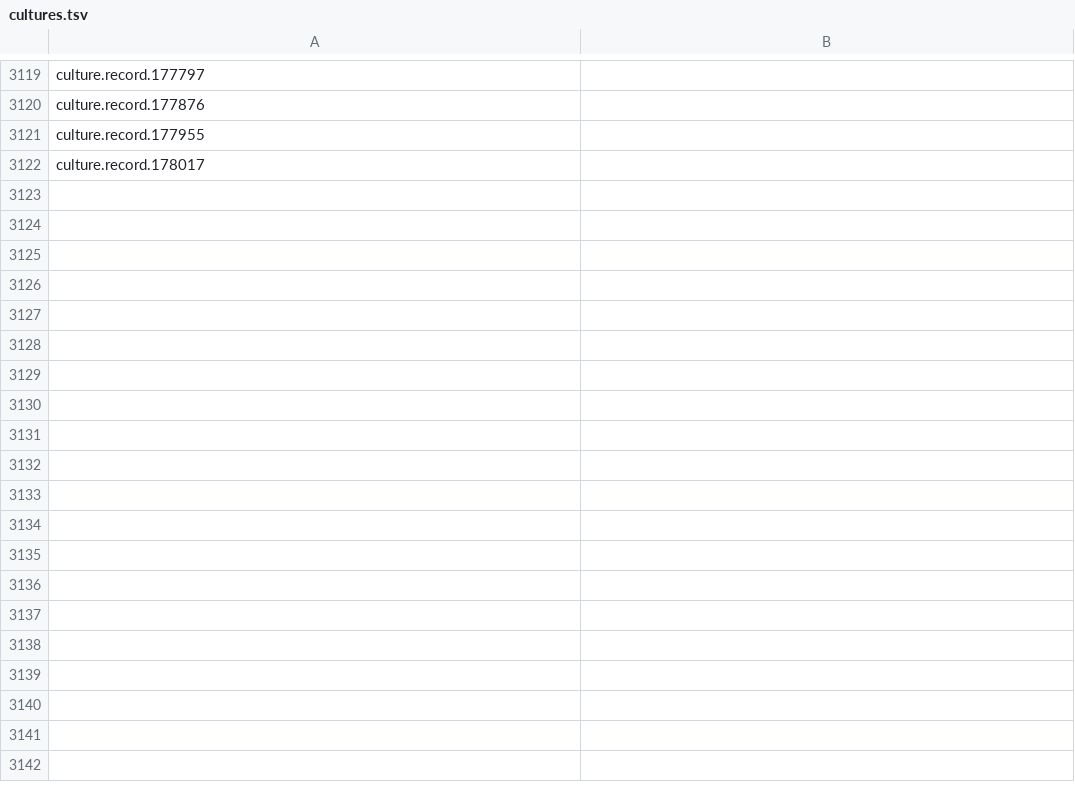
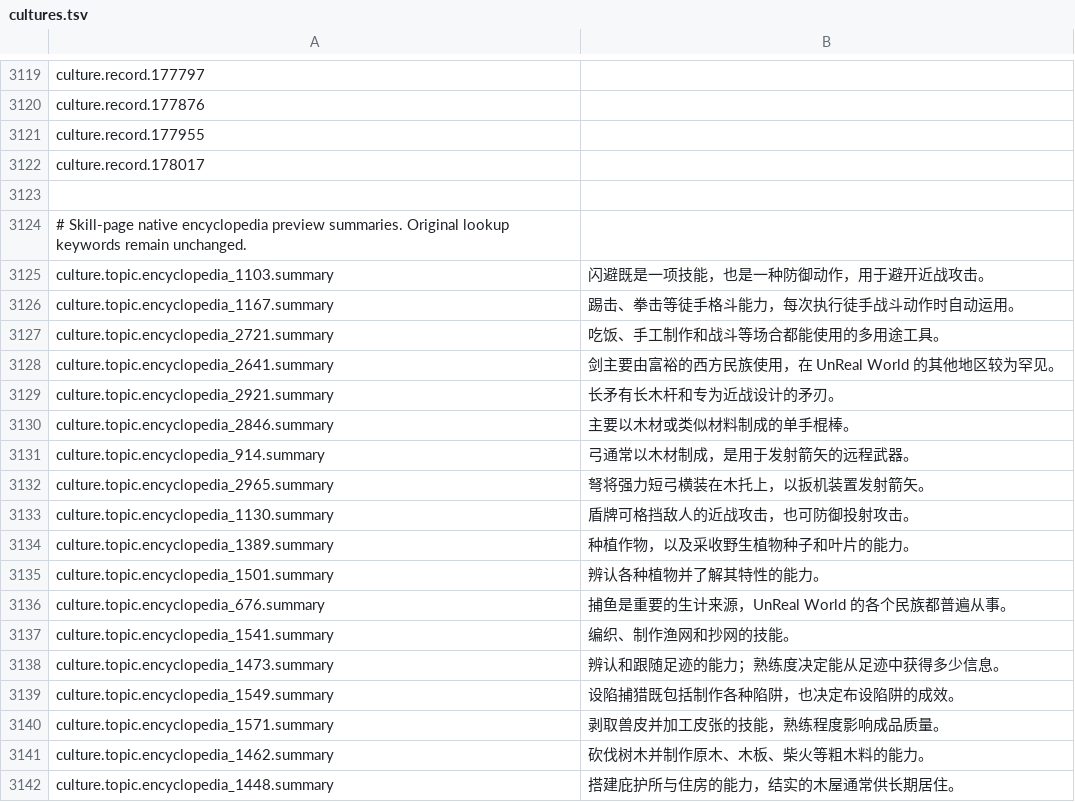
Before and after one commit to pokemonchw/urwcn, a TSV file: catalog/zh-CN/cultures.tsv, drawn as a sheet; only a part is shown, gaps mark what is left out; the diff covers the shown part only.

Commit message:
Localize native Linux skill and spell screens
Add skill names, mastery levels, guidance, option limits and encyclopedia previews through native UI consumers. Include spell display support, native text metrics and target density extensions, with static evidence and publication records.

```diff
--- a/catalog/zh-CN/cultures.tsv
+++ b/catalog/zh-CN/cultures.tsv
@@ -3122 +3122,21 @@ culture.record.177955
 culture.record.178017	
+
+# Skill-page native encyclopedia preview summaries. Original lookup keywords remain unchanged.
+culture.topic.encyclopedia_1103.summary	闪避既是一项技能，也是一种防御动作，用于避开近战攻击。
+culture.topic.encyclopedia_1167.summary	踢击、拳击等徒手格斗能力，每次执行徒手战斗动作时自动运用。
+culture.topic.encyclopedia_2721.summary	吃饭、手工制作和战斗等场合都能使用的多用途工具。
+culture.topic.encyclopedia_2641.summary	剑主要由富裕的西方民族使用，在 UnReal World 的其他地区较为罕见。
+culture.topic.encyclopedia_2921.summary	长矛有长木杆和专为近战设计的矛刃。
+culture.topic.encyclopedia_2846.summary	主要以木材或类似材料制成的单手棍棒。
+culture.topic.encyclopedia_914.summary	弓通常以木材制成，是用于发射箭矢的远程武器。
+culture.topic.encyclopedia_2965.summary	弩将强力短弓横装在木托上，以扳机装置发射箭矢。
+culture.topic.encyclopedia_1130.summary	盾牌可格挡敌人的近战攻击，也可防御投射攻击。
+culture.topic.encyclopedia_1389.summary	种植作物，以及采收野生植物种子和叶片的能力。
+culture.topic.encyclopedia_1501.summary	辨认各种植物并了解其特性的能力。
+culture.topic.encyclopedia_676.summary	捕鱼是重要的生计来源，UnReal World 的各个民族都普遍从事。
+culture.topic.encyclopedia_1541.summary	编织、制作渔网和抄网的技能。
+culture.topic.encyclopedia_1473.summary	辨认和跟随足迹的能力；熟练度决定能从足迹中获得多少信息。
+culture.topic.encyclopedia_1549.summary	设陷捕猎既包括制作各种陷阱，也决定布设陷阱的成效。
+culture.topic.encyclopedia_1571.summary	剥取兽皮并加工皮张的技能，熟练程度影响成品质量。
+culture.topic.encyclopedia_1462.summary	砍伐树木并制作原木、木板、柴火等粗木料的能力。
+culture.topic.encyclopedia_1448.summary	搭建庇护所与住房的能力，结实的木屋通常供长期居住。
```
Also changed, not shown: 11 added rows elsewhere in this file, 11 other files.
